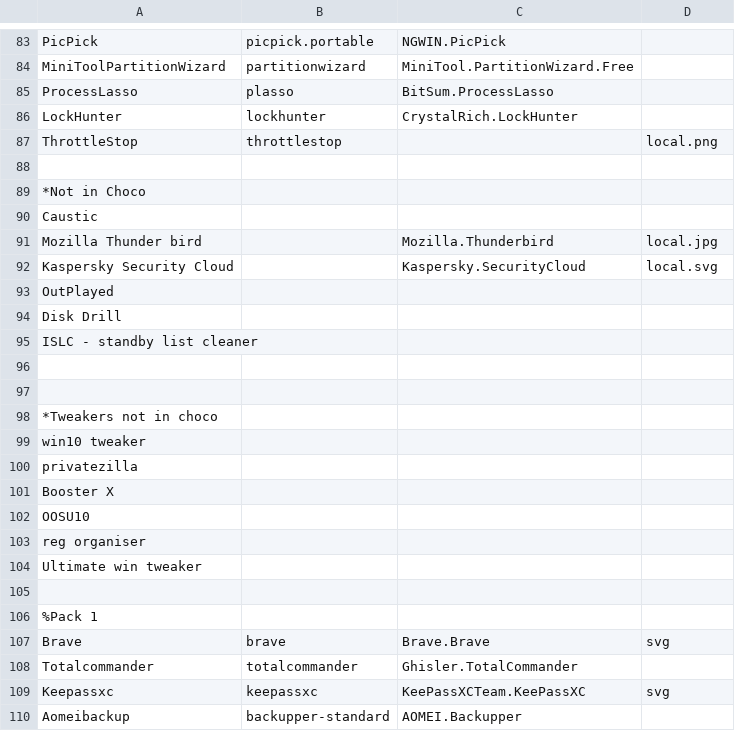
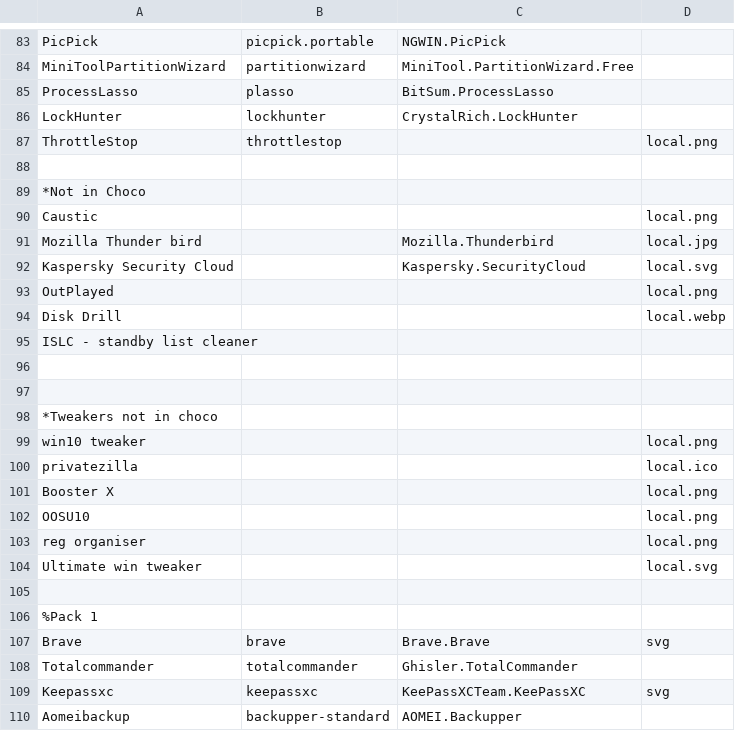
Before and after one commit to Deezbec/Chocolater, a CSV file: list - example.csv, drawn as a sheet; only a part is shown, gaps mark what is left out.

```diff
--- a/list - example.csv
+++ b/list - example.csv
@@ -89,7 +89,7 @@ ThrottleStop,throttlestop,,local.png
 *Not in Choco,,,
-Caustic,,,
+Caustic,,,local.png
 Mozilla Thunder bird,,Mozilla.Thunderbird,local.jpg
 Kaspersky Security Cloud,,Kaspersky.SecurityCloud,local.svg
-OutPlayed,,,
-Disk Drill,,,
+OutPlayed,,,local.png
+Disk Drill,,,local.webp
 ISLC - standby list cleaner,,,
@@ -98,8 +98,8 @@ ISLC - standby list cleaner,,,
 *Tweakers not in choco,,,
-win10 tweaker,,,
-privatezilla,,,
-Booster X,,,
-OOSU10,,,
-reg organiser,,,
-Ultimate win tweaker,,,
+win10 tweaker,,,local.png
+privatezilla,,,local.ico
+Booster X,,,local.png
+OOSU10,,,local.png
+reg organiser,,,local.png
+Ultimate win tweaker,,,local.svg
 ,,,
```
Also changed, not shown: list.csv, 11 other files.
